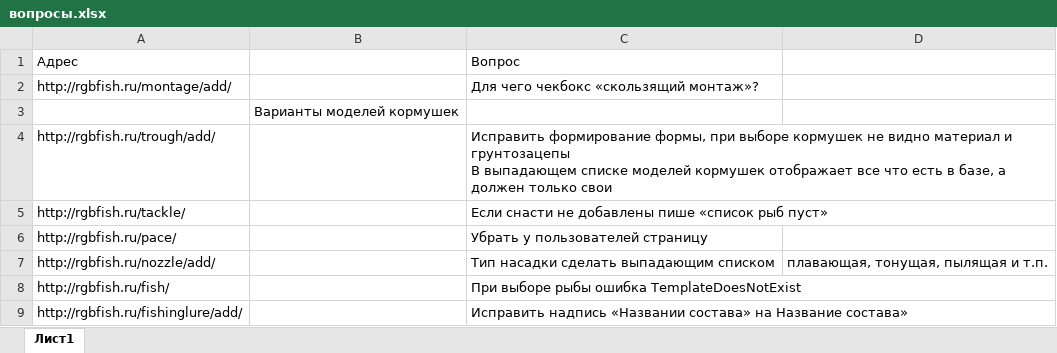
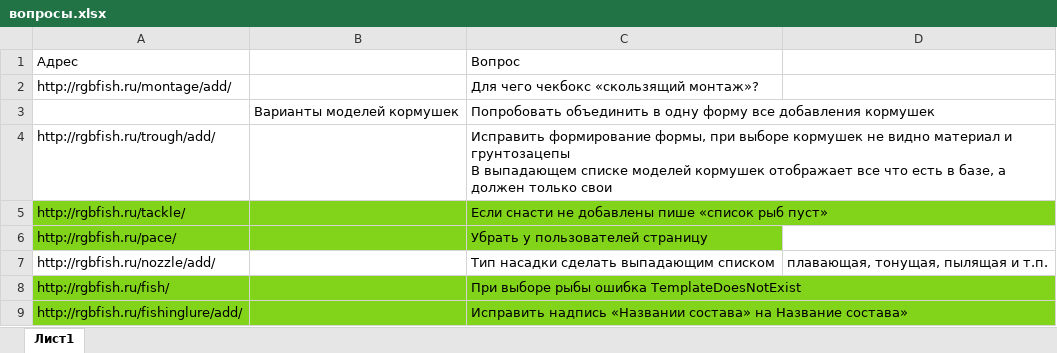
Before and after one commit to AntonKrasnokutsky/fishing_oracle, an Excel workbook: documentation/вопросы.xlsx, sheet Лист1, drawn as a sheet; values as stored, in another font and other column widths than the file's, no borders; the diff names each change by its address in the sheet, - before the commit and + after, or states it on an @@ line.

```diff
--- a/documentation/вопросы.xlsx (sheet Лист1)
+++ b/documentation/вопросы.xlsx (sheet Лист1)
-C3: (empty)
+C3: Попробовать объединить в одну форму все добавления кормушек
-A5:C6 fill: none
+A5:C6 fill: #81D41A
-A8:C9 fill: none
+A8:C9 fill: #81D41A
```
Also changed, not shown: 6 other files.
